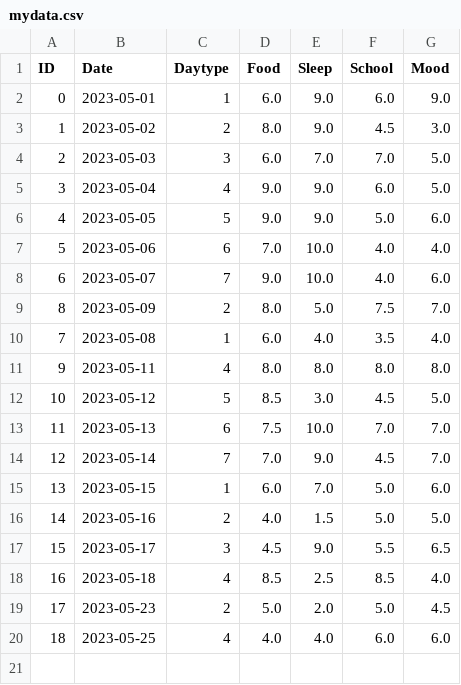
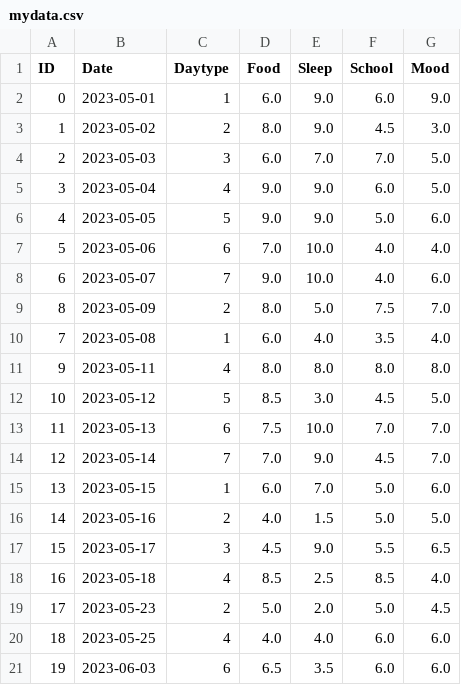
Before and after one commit to GGisMee/Python, a CSV file: Python/pandas/projects/your_day/final/mydata.csv, drawn as a sheet; the diff names each change by its address in the sheet, - before the commit and + after, or states it on an @@ line.

```diff
--- a/Python/pandas/projects/your_day/final/mydata.csv
+++ b/Python/pandas/projects/your_day/final/mydata.csv
+row 21: 19 | 2023-06-03 | 6 | 6.5 | 3.5 | 6.0 | 6.0
```
Also changed, not shown: 5 other files.
